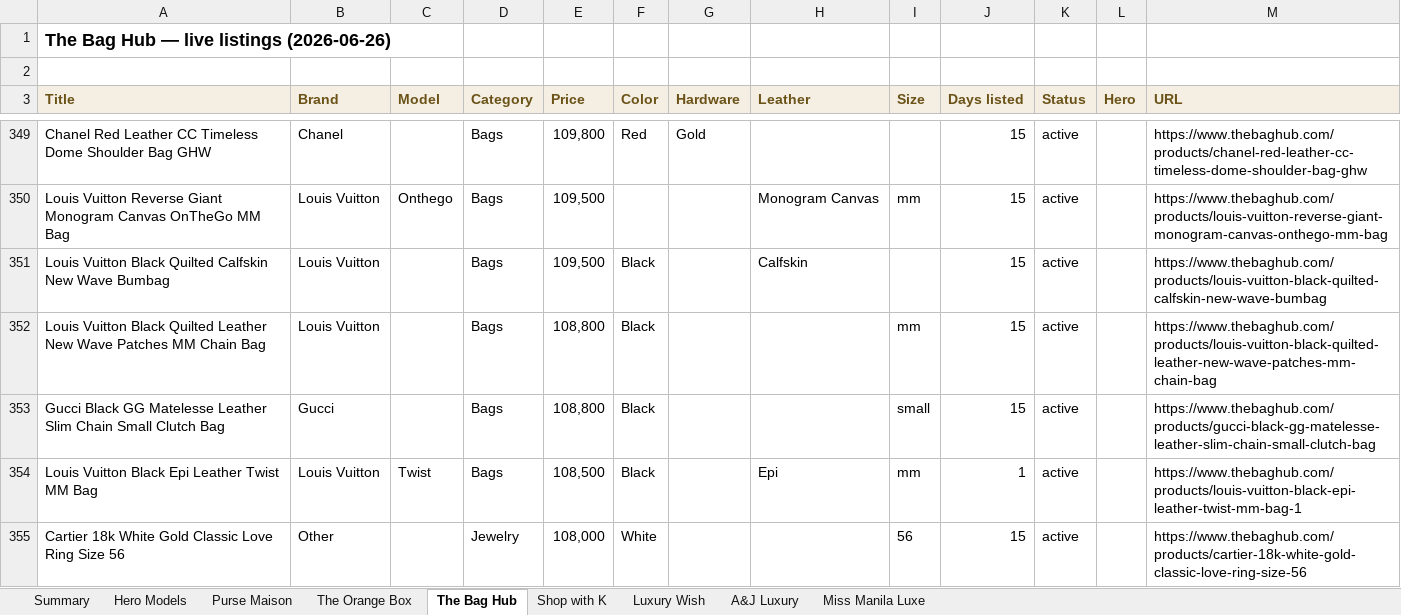
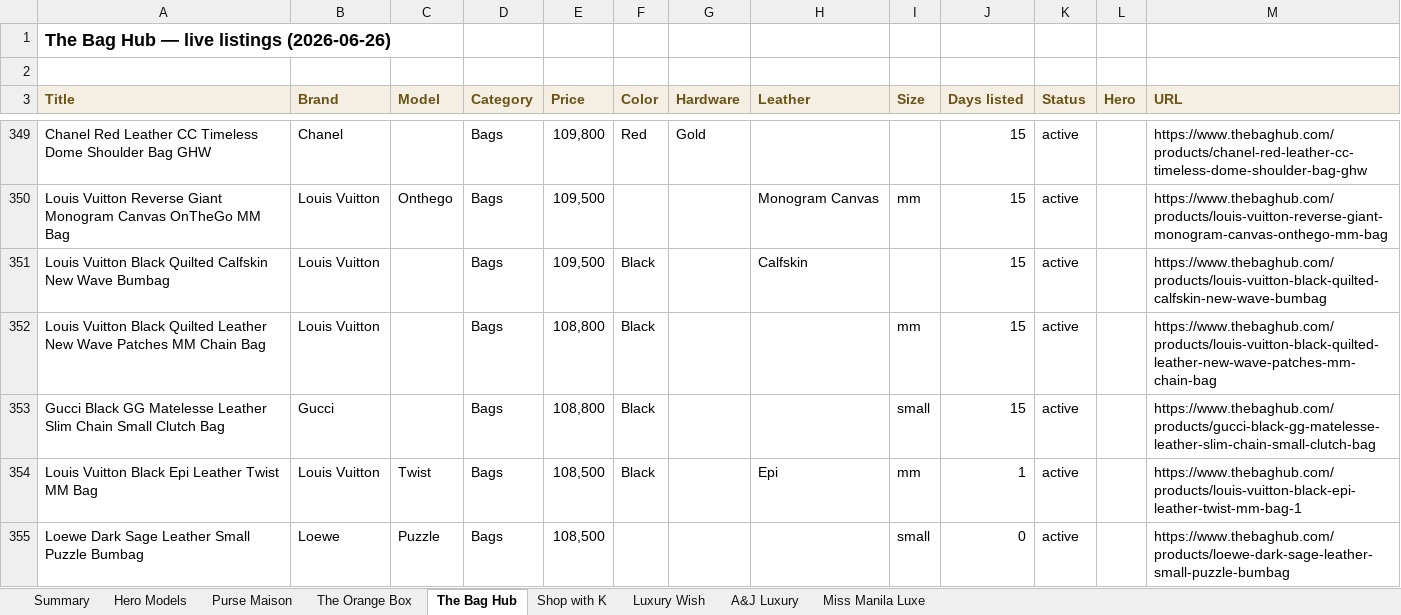
Before and after one commit to rbbincal-cpu/bag-intel, an Excel workbook: exports/bag-intel-2026-06-26.xlsx, sheet The Bag Hub, drawn as a sheet; only a part is shown, gaps mark what is left out; the shorter side is filled out with more unchanged rows; values as stored, in another font and other column widths than the file's, no borders; the diff covers the shown part only; the diff names each change by its address in the sheet, - before the commit and + after, or states it on an @@ line.

```diff
--- a/exports/bag-intel-2026-06-26.xlsx (sheet The Bag Hub)
+++ b/exports/bag-intel-2026-06-26.xlsx (sheet The Bag Hub)
+row 355: Loewe Dark Sage Leather Small Puzzle Bumbag | Loewe | Puzzle | Bags | 108,500 |  |  |  | small | 0 | active |  | https://www.thebaghub.com/products/loewe-dark-sage-leather-small-puzzle-bumbag
```
Also changed, not shown: 14 added rows and 3 removed rows elsewhere in this sheet, sheet Miss Manila Luxe, sheet Purse Maison, sheet A&J Luxury, sheet Summary, sheet Luxury Wish, sheet Hero Models, 2 other files.
